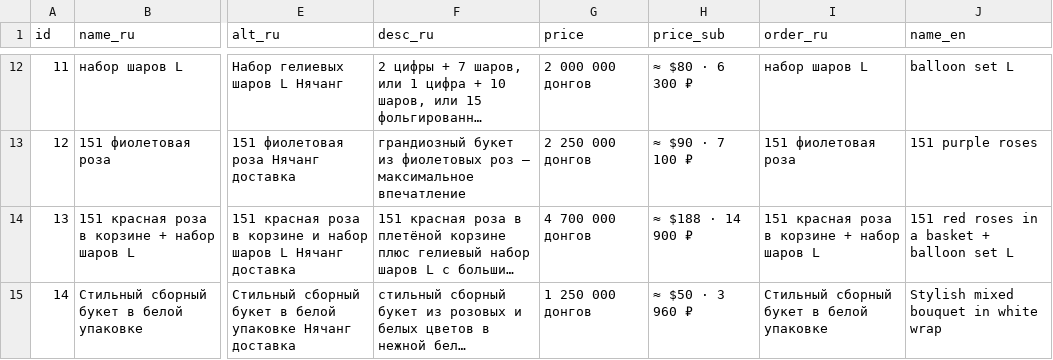
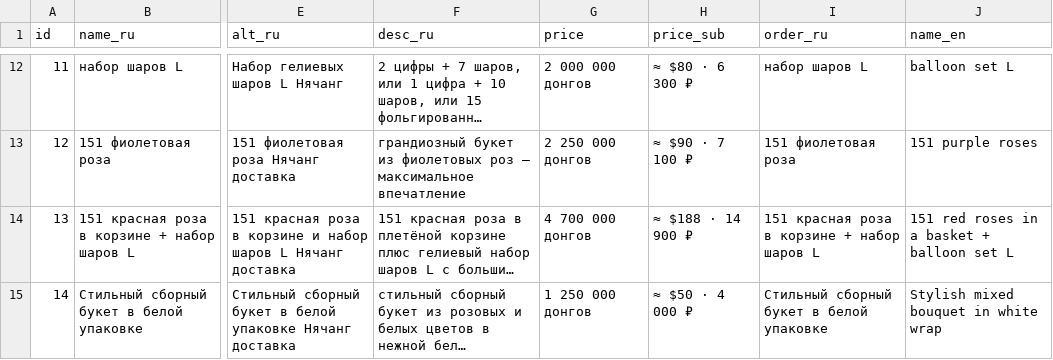
Before and after one commit to olegbabaskinam-dotcom/flowersnhatrang, a CSV file: seo/products.csv, drawn as a sheet; only a part is shown, gaps mark what is left out; long unchanged cells end in …; the diff names each change by its address in the sheet, - before the commit and + after, or states it on an @@ line.

```diff
--- a/seo/products.csv
+++ b/seo/products.csv
-H15 (price_sub): ≈ $50 · 3 960 ₽
+H15 (price_sub): ≈ $50 · 4 000 ₽
```
Also changed, not shown: 7 other files.
